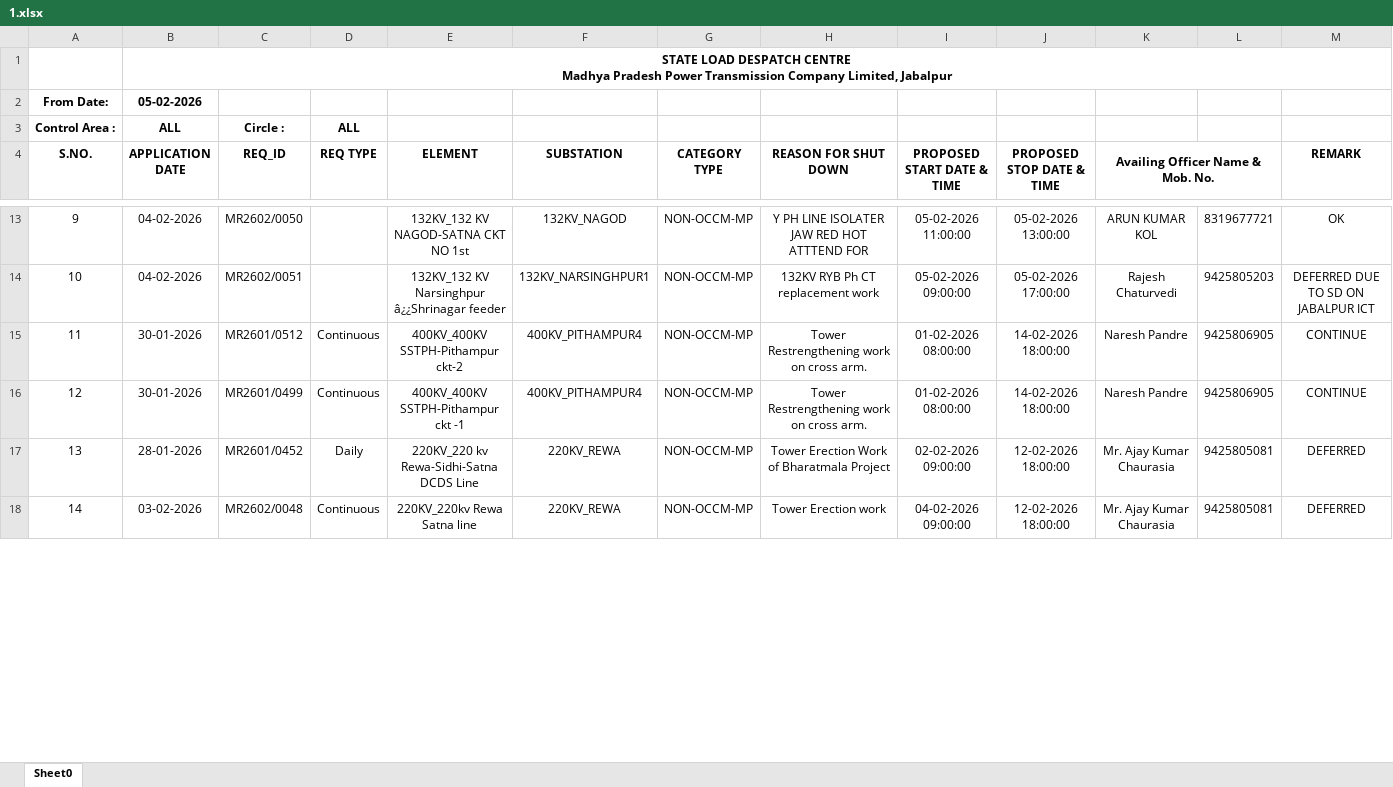
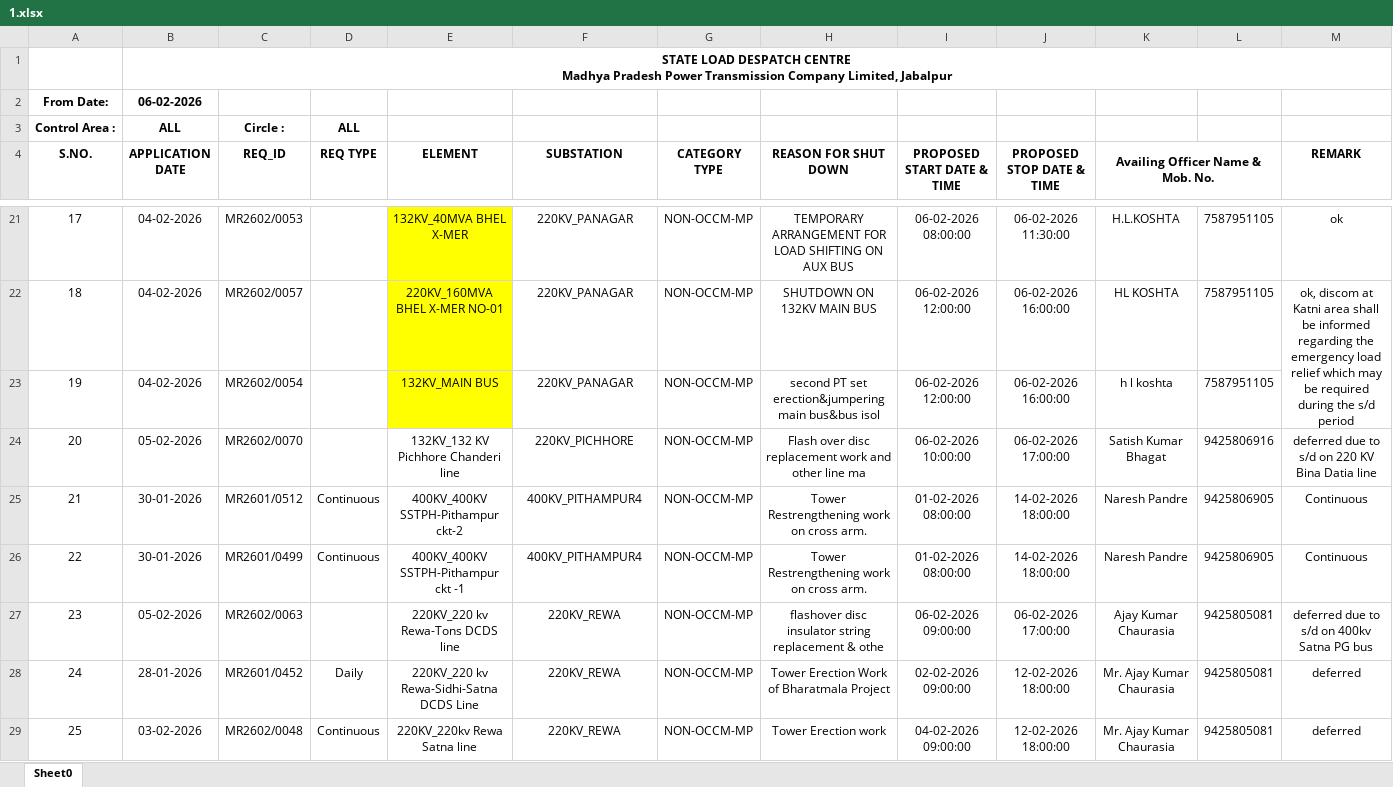
Before and after one commit to SLDCMP/shutdown, an Excel workbook: 1.xlsx, sheet Sheet0, drawn as a sheet; only a part is shown, gaps mark what is left out; values as stored, in another font and other column widths than the file's, no borders; charts and pictures not drawn; addresses are those after the commit; the diff covers the shown part only; the diff names each change by its address in the sheet, - before the commit and + after, or states it on an @@ line.

```diff
--- a/1.xlsx (sheet Sheet0)
+++ b/1.xlsx (sheet Sheet0)
-B2 (APPLICATION DATE): 05-02-2026
+B2 (APPLICATION DATE): 06-02-2026
@@ column A (S.NO.) renumbered between rows 7 and 33 @@
-C21 (REQ_ID): MR2602/0050
+C21 (REQ_ID): MR2602/0053
-E21 (ELEMENT): 132KV_132 KV NAGOD-SATNA CKT NO 1st
+E21 (ELEMENT): 132KV_40MVA BHEL X-MER
-E21 fill: none
+E21 fill: #FFFF00
-F21 (SUBSTATION): 132KV_NAGOD
+F21 (SUBSTATION): 220KV_PANAGAR
-H21 (REASON FOR SHUT DOWN): Y PH LINE ISOLATER JAW RED HOT ATTTEND FOR
+H21 (REASON FOR SHUT DOWN): TEMPORARY ARRANGEMENT FOR LOAD SHIFTING ON AUX BUS
-I21 (PROPOSED START DATE & TIME): 05-02-2026 11:00:00
+I21 (PROPOSED START DATE & TIME): 06-02-2026 08:00:00
-J21 (PROPOSED STOP DATE & TIME): 05-02-2026 13:00:00
+J21 (PROPOSED STOP DATE & TIME): 06-02-2026 11:30:00
-K21 (Availing Officer Name & Mob. No.): ARUN KUMAR KOL
+K21 (Availing Officer Name & Mob. No.): H.L.KOSHTA
-L21: 8319677721
+L21: 7587951105
-M21 (REMARK): OK
+M21 (REMARK): ok
+row 22: 18 | 04-02-2026 | MR2602/0057 |  | 220KV_160MVA BHEL X-MER NO-01 | 220KV_PANAGAR | NON-OCCM-MP | SHUTDOWN ON 132KV MAIN BUS | 06-02-2026 12:00:00 | 06-02-2026 16:00:00 | HL KOSHTA | 7587951105 | ok, discom at Katni area shall be informed regarding the emergency load relief which may be required during the s/d period
-C23 (REQ_ID): MR2602/0051
+C23 (REQ_ID): MR2602/0054
-E23 (ELEMENT): 132KV_132 KV Narsinghpur â¿¿Shrinagar feeder
+E23 (ELEMENT): 132KV_MAIN BUS
-E23 fill: none
+E23 fill: #FFFF00
-F23 (SUBSTATION): 132KV_NARSINGHPUR1
+F23 (SUBSTATION): 220KV_PANAGAR
-H23 (REASON FOR SHUT DOWN): 132KV RYB Ph CT replacement work
+H23 (REASON FOR SHUT DOWN): second PT set erection&jumpering main bus&bus isol
-I23 (PROPOSED START DATE & TIME): 05-02-2026 09:00:00
+I23 (PROPOSED START DATE & TIME): 06-02-2026 12:00:00
-J23 (PROPOSED STOP DATE & TIME): 05-02-2026 17:00:00
+J23 (PROPOSED STOP DATE & TIME): 06-02-2026 16:00:00
-K23 (Availing Officer Name & Mob. No.): Rajesh Chaturvedi
+K23 (Availing Officer Name & Mob. No.): h l koshta
-L23: 9425805203
+L23: 7587951105
-M23 (REMARK): DEFERRED DUE TO SD ON JABALPUR ICT
+M23 (REMARK): (empty)
+row 24: 20 | 05-02-2026 | MR2602/0070 |  | 132KV_132 KV Pichhore Chanderi line | 220KV_PICHHORE | NON-OCCM-MP | Flash over disc replacement work and other line ma | 06-02-2026 10:00:00 | 06-02-2026 17:00:00 | Satish Kumar Bhagat | 9425806916 | deferred due to s/d on 220 KV Bina Datia line
-M25:M26 (REMARK): CONTINUE
+M25:M26 (REMARK): Continuous
+row 27: 23 | 05-02-2026 | MR2602/0063 |  | 220KV_220 kv Rewa-Tons DCDS line | 220KV_REWA | NON-OCCM-MP | flashover disc insulator string replacement & othe | 06-02-2026 09:00:00 | 06-02-2026 17:00:00 | Ajay Kumar Chaurasia | 9425805081 | deferred due to s/d on 400kv Satna PG bus
-M28:M29 (REMARK): DEFERRED
+M28:M29 (REMARK): deferred
```
Also changed, not shown: 20 added rows, 13 removed rows and 14 edited cells elsewhere in this sheet, formulas that keep their value, charts or pictures.
